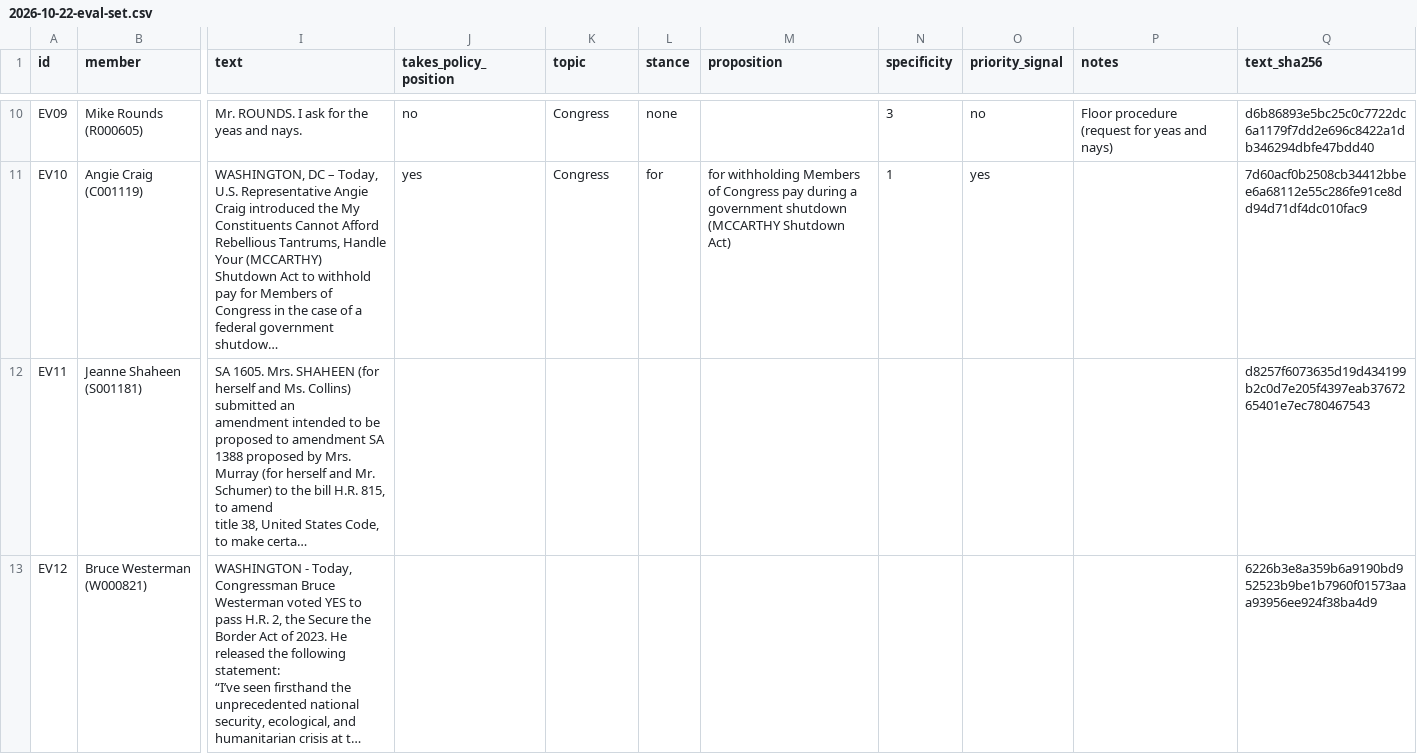
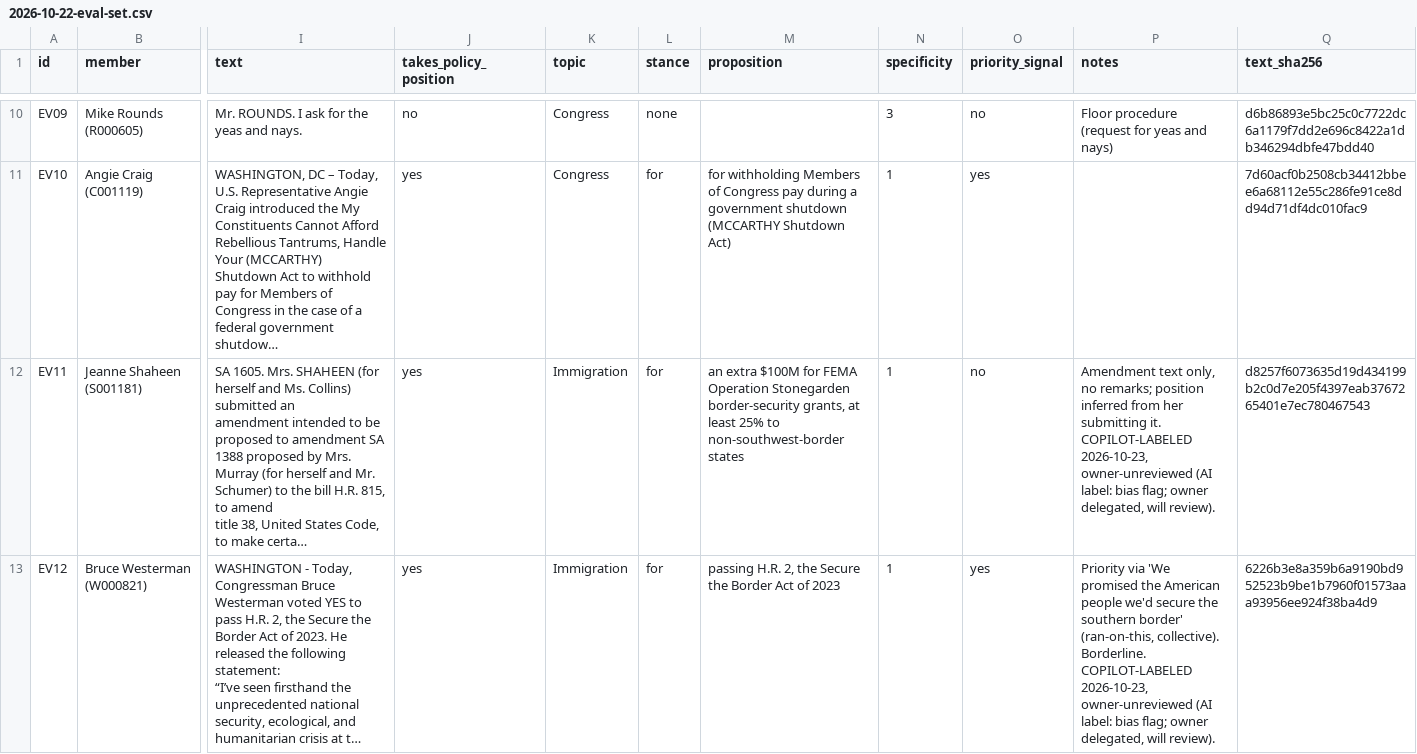
Before and after one commit to SeanisnotBrown/civic-ledger, a CSV file: docs/labeling/2026-10-22-eval-set.csv, drawn as a sheet; only a part is shown, gaps mark what is left out; long unchanged cells end in …; the diff covers the shown part only; the diff names each change by its address in the sheet, - before the commit and + after, or states it on an @@ line.

```diff
--- a/docs/labeling/2026-10-22-eval-set.csv
+++ b/docs/labeling/2026-10-22-eval-set.csv
-J12:J13 (takes_policy_position): (empty)
+J12:J13 (takes_policy_position): yes
-K12:K13 (topic): (empty)
+K12:K13 (topic): Immigration
-L12:L13 (stance): (empty)
+L12:L13 (stance): for
-M12 (proposition): (empty)
+M12 (proposition): an extra $100M for FEMA Operation Stonegarden border-security grants, at least 25% to non-southwest-border states
-N12:N13 (specificity): (empty)
+N12:N13 (specificity): 1
-O12 (priority_signal): (empty)
+O12 (priority_signal): no
-P12 (notes): (empty)
+P12 (notes): Amendment text only, no remarks; position inferred from her submitting it. COPILOT-LABELED 2026-10-23, owner-unreviewed (AI label: bias flag; owner delegated, will review).
-M13 (proposition): (empty)
+M13 (proposition): passing H.R. 2, the Secure the Border Act of 2023
-O13 (priority_signal): (empty)
+O13 (priority_signal): yes
-P13 (notes): (empty)
+P13 (notes): Priority via 'We promised the American people we'd secure the southern border' (ran-on-this, collective). Borderline. COPILOT-LABELED 2026-10-23, owner-unreviewed (AI label: bias flag; owner delegated, will review).
```
Also changed, not shown: 41 edited cells elsewhere in this file.
